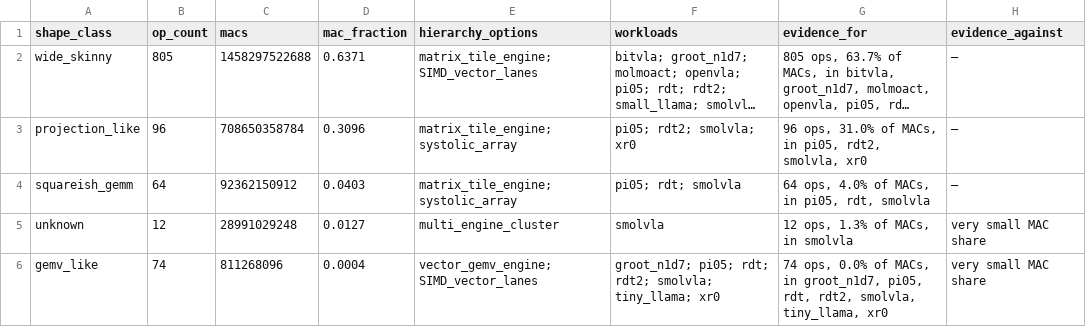
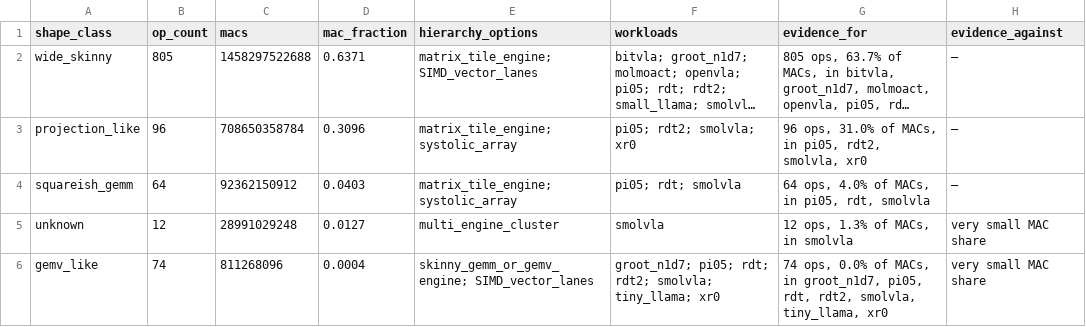
Before and after one commit to ucb-bar/merlin, a CSV file: merlin/benchmarks/dse_guidance/case_study/operator_cluster_to_hierarchy.csv, drawn as a sheet; long unchanged cells end in ….

```diff
--- a/merlin/benchmarks/dse_guidance/case_study/operator_cluster_to_hierarchy.csv
+++ b/merlin/benchmarks/dse_guidance/case_study/operator_cluster_to_hierarchy.csv
@@ -5,2 +5,2 @@ squareish_gemm,64,92362150912,0.0403,matrix_tile_engine; systolic_array,pi05; rd
 unknown,12,28991029248,0.0127,multi_engine_cluster,smolvla,"12 ops, 1.3% of MACs, in smolvla",very small MAC share
-gemv_like,74,811268096,0.0004,vector_gemv_engine; SIMD_vector_lanes,groot_n1d7; pi05; rdt; rdt2; smolvla; tiny_llama; xr0,"74 ops, 0.0% of MACs, in groot_n1d7, pi05, rdt, rdt2, smolvla, tiny_llama, xr0",very small MAC share
+gemv_like,74,811268096,0.0004,skinny_gemm_or_gemv_engine; SIMD_vector_lanes,groot_n1d7; pi05; rdt; rdt2; smolvla; tiny_llama; xr0,"74 ops, 0.0% of MACs, in groot_n1d7, pi05, rdt, rdt2, smolvla, tiny_llama, xr0",very small MAC share
```
Also changed, not shown: merlin/benchmarks/dse_guidance/case_study/hw_sw_boundary_matrix.csv, 19 other files.
